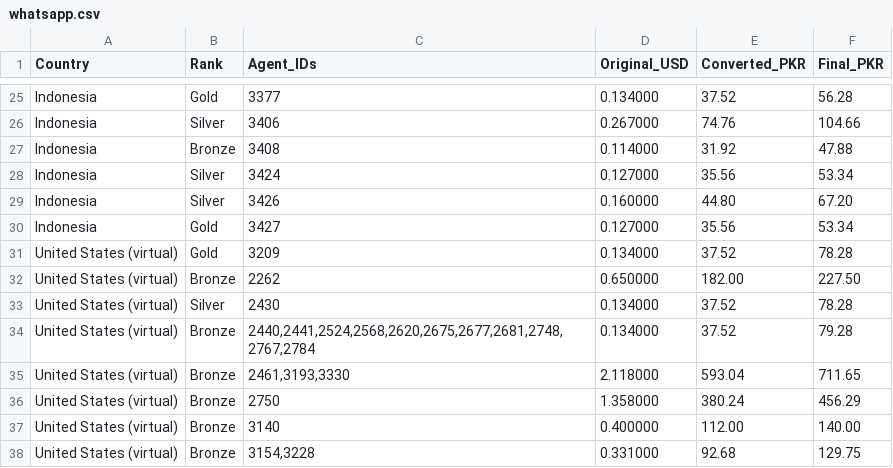
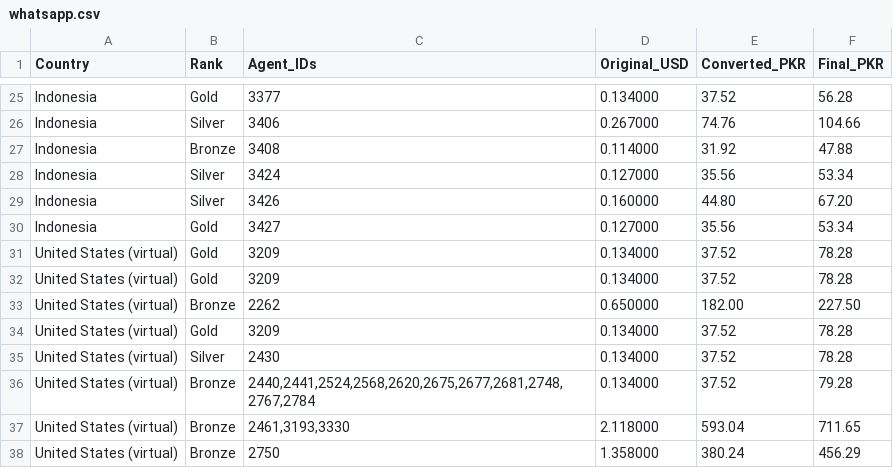
Before and after one commit to trailsirf-star/MRFSMS, a CSV file: services/whatsapp.csv, drawn as a sheet; only a part is shown, gaps mark what is left out; the shorter side is filled out with more unchanged rows.

Commit message:
Update whatsapp.csv

```diff
--- a/services/whatsapp.csv
+++ b/services/whatsapp.csv
@@ -31,3 +31,5 @@ Indonesia,Gold,3427,0.127000,35.56,53.34
 United States (virtual),Gold,3209,0.134000,37.52,78.28
+United States (virtual),Gold,3209,0.134000,37.52,78.28
 United States (virtual),Bronze,2262,0.650000,182.00,227.50
+United States (virtual),Gold,3209,0.134000,37.52,78.28
 United States (virtual),Silver,2430,0.134000,37.52,78.28
```
